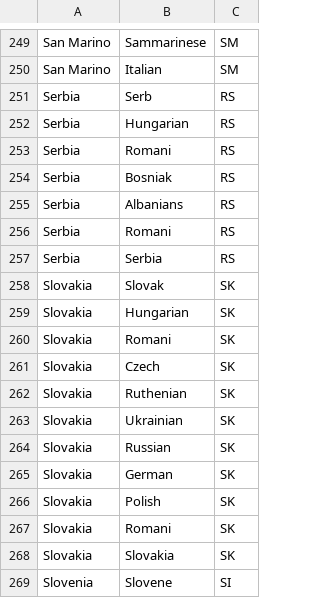
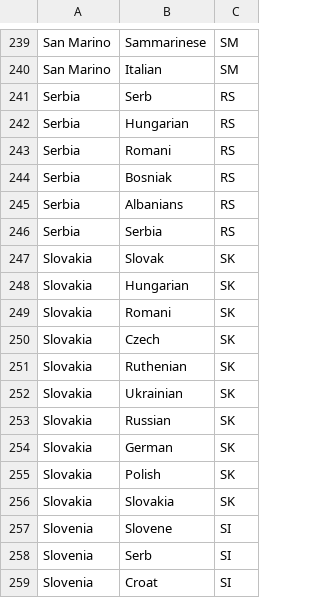
Before and after one commit to NathanPortelli/ICS5115-Statistics-for-Data-Scientists, a CSV file: outputs/separated_ethnicities_coded.csv, drawn as a sheet; only a part is shown, gaps mark what is left out; the shorter side is filled out with more unchanged rows; the diff covers the shown part only.

```diff
--- a/outputs/separated_ethnicities_coded.csv
+++ b/outputs/separated_ethnicities_coded.csv
@@ -256 +245,0 @@
-"Serbia","Romani","RS"
@@ -267 +255,0 @@
-"Slovakia","Romani","SK"
```
Also changed, not shown: 13 removed rows and 1 edited cell elsewhere in this file, 12 other files.
